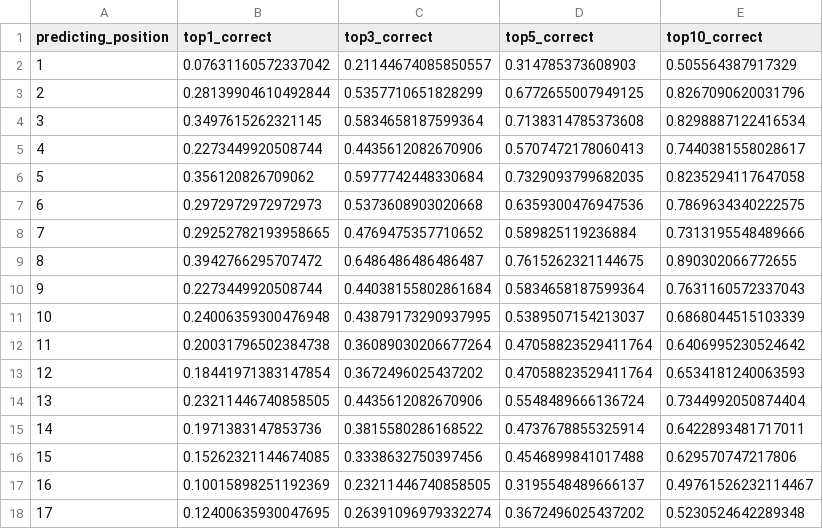
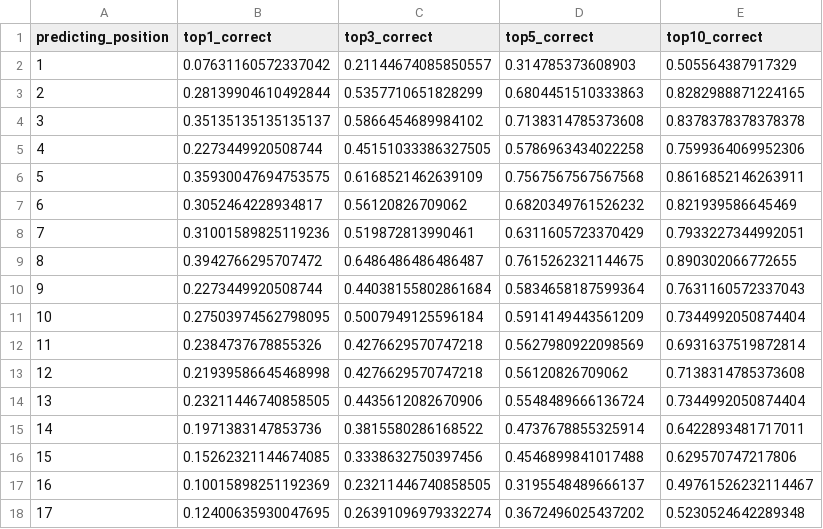
Before and after one commit to SunLisa/draft_bert, a CSV file: eval/gtrain_rez.csv, drawn as a sheet; only a part is shown; the diff covers the shown part only.

```diff
--- a/eval/gtrain_rez.csv
+++ b/eval/gtrain_rez.csv
@@ -2,13 +2,13 @@ predicting_position,top1_correct,top3_correct,top5_correct,top10_correct
 1,0.07631160572337042,0.21144674085850557,0.314785373608903,0.505564387917329
-2,0.28139904610492844,0.5357710651828299,0.6772655007949125,0.8267090620031796
-3,0.3497615262321145,0.5834658187599364,0.7138314785373608,0.8298887122416534
-4,0.2273449920508744,0.4435612082670906,0.5707472178060413,0.7440381558028617
-5,0.356120826709062,0.5977742448330684,0.7329093799682035,0.8235294117647058
-6,0.2972972972972973,0.5373608903020668,0.6359300476947536,0.7869634340222575
-7,0.29252782193958665,0.4769475357710652,0.589825119236884,0.7313195548489666
+2,0.28139904610492844,0.5357710651828299,0.6804451510333863,0.8282988871224165
+3,0.35135135135135137,0.5866454689984102,0.7138314785373608,0.8378378378378378
+4,0.2273449920508744,0.45151033386327505,0.5786963434022258,0.7599364069952306
+5,0.35930047694753575,0.6168521462639109,0.7567567567567568,0.8616852146263911
+6,0.3052464228934817,0.56120826709062,0.6820349761526232,0.821939586645469
+7,0.31001589825119236,0.519872813990461,0.6311605723370429,0.7933227344992051
 8,0.3942766295707472,0.6486486486486487,0.7615262321144675,0.890302066772655
 9,0.2273449920508744,0.44038155802861684,0.5834658187599364,0.7631160572337043
-10,0.24006359300476948,0.43879173290937995,0.5389507154213037,0.6868044515103339
-11,0.20031796502384738,0.36089030206677264,0.47058823529411764,0.6406995230524642
-12,0.18441971383147854,0.3672496025437202,0.47058823529411764,0.6534181240063593
+10,0.27503974562798095,0.5007949125596184,0.5914149443561209,0.7344992050874404
+11,0.2384737678855326,0.4276629570747218,0.5627980922098569,0.6931637519872814
+12,0.21939586645468998,0.4276629570747218,0.56120826709062,0.7138314785373608
 13,0.23211446740858505,0.4435612082670906,0.5548489666136724,0.7344992050874404
```
Also changed, not shown: 16 edited cells elsewhere in this file, eval/btest_rez.csv, eval/btrain_rez.csv, 2 other files.
